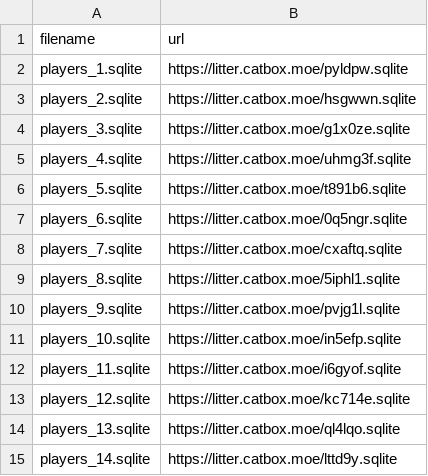
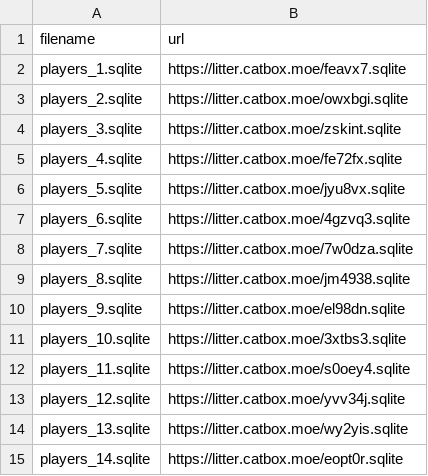
Before and after one commit to ball-crusher/Website, a CSV file: data/players_sqlite_links.csv, drawn as a sheet.

Commit message:
Update players_sqlite_links.csv

```diff
--- a/data/players_sqlite_links.csv
+++ b/data/players_sqlite_links.csv
@@ -1,15 +1,15 @@
 filename,url
-players_1.sqlite,https://litter.catbox.moe/pyldpw.sqlite
-players_2.sqlite,https://litter.catbox.moe/hsgwwn.sqlite
-players_3.sqlite,https://litter.catbox.moe/g1x0ze.sqlite
-players_4.sqlite,https://litter.catbox.moe/uhmg3f.sqlite
-players_5.sqlite,https://litter.catbox.moe/t891b6.sqlite
-players_6.sqlite,https://litter.catbox.moe/0q5ngr.sqlite
-players_7.sqlite,https://litter.catbox.moe/cxaftq.sqlite
-players_8.sqlite,https://litter.catbox.moe/5iphl1.sqlite
-players_9.sqlite,https://litter.catbox.moe/pvjg1l.sqlite
-players_10.sqlite,https://litter.catbox.moe/in5efp.sqlite
-players_11.sqlite,https://litter.catbox.moe/i6gyof.sqlite
-players_12.sqlite,https://litter.catbox.moe/kc714e.sqlite
-players_13.sqlite,https://litter.catbox.moe/ql4lqo.sqlite
-players_14.sqlite,https://litter.catbox.moe/lttd9y.sqlite
+players_1.sqlite,https://litter.catbox.moe/feavx7.sqlite
+players_2.sqlite,https://litter.catbox.moe/owxbgi.sqlite
+players_3.sqlite,https://litter.catbox.moe/zskint.sqlite
+players_4.sqlite,https://litter.catbox.moe/fe72fx.sqlite
+players_5.sqlite,https://litter.catbox.moe/jyu8vx.sqlite
+players_6.sqlite,https://litter.catbox.moe/4gzvq3.sqlite
+players_7.sqlite,https://litter.catbox.moe/7w0dza.sqlite
+players_8.sqlite,https://litter.catbox.moe/jm4938.sqlite
+players_9.sqlite,https://litter.catbox.moe/el98dn.sqlite
+players_10.sqlite,https://litter.catbox.moe/3xtbs3.sqlite
+players_11.sqlite,https://litter.catbox.moe/s0oey4.sqlite
+players_12.sqlite,https://litter.catbox.moe/yvv34j.sqlite
+players_13.sqlite,https://litter.catbox.moe/wy2yis.sqlite
+players_14.sqlite,https://litter.catbox.moe/eopt0r.sqlite
```
